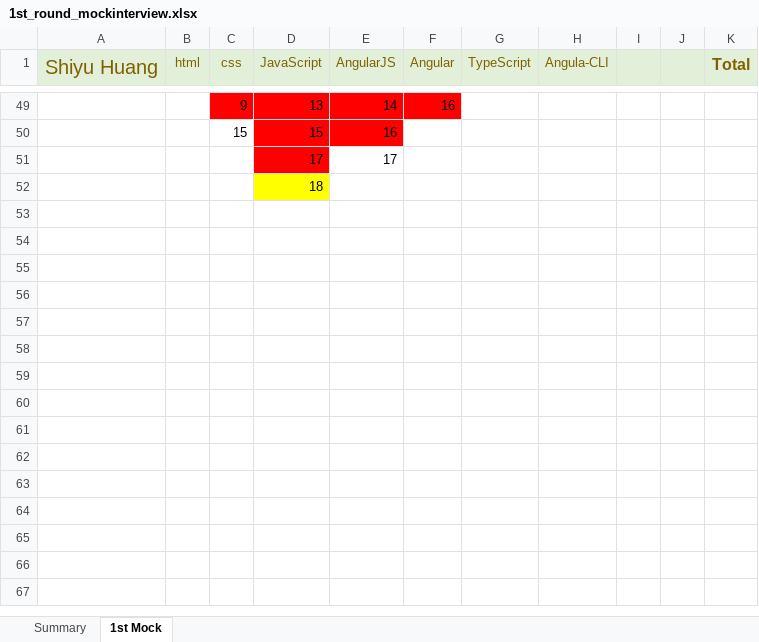
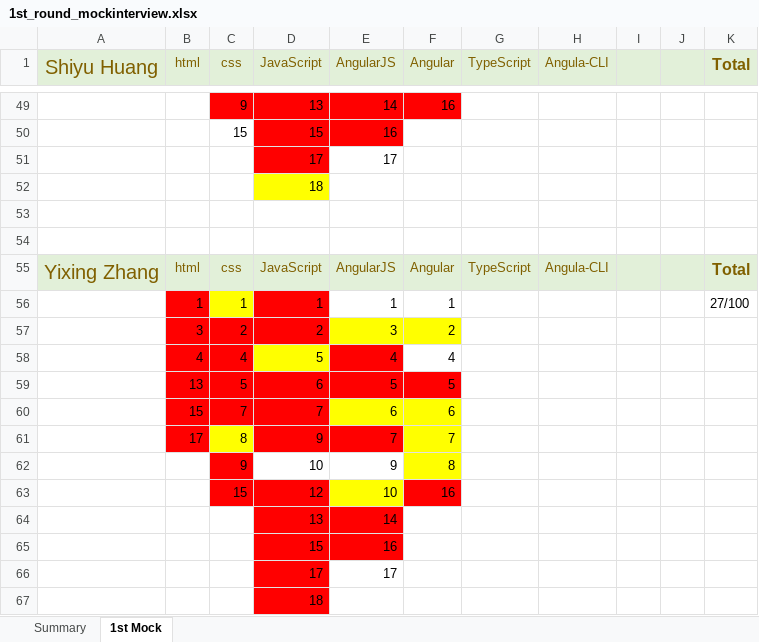
Before and after one commit to specter01wj/Jago_Link_Training, an Excel workbook: Angular/mock_interview/1st_round_mockinterview.xlsx, sheet 1st Mock, drawn as a sheet; only a part is shown, gaps mark what is left out; values as stored, in another font and other column widths than the file's, no borders; the diff names each change by its address in the sheet, - before the commit and + after, or states it on an @@ line.

```diff
--- a/Angular/mock_interview/1st_round_mockinterview.xlsx (sheet 1st Mock)
+++ b/Angular/mock_interview/1st_round_mockinterview.xlsx (sheet 1st Mock)
+row 53: (empty)
+row 54: (empty)
+row 55: Yixing Zhang | html | css | JavaScript | AngularJS | Angular | TypeScript | Angula-CLI |  |  | Total
+row 56:  | 1 | 1 | 1 | 1 | 1 |  |  |  |  | 27/100
+row 57:  | 3 | 2 | 2 | 3 | 2
+row 58:  | 4 | 4 | 5 | 4 | 4
+row 59:  | 13 | 5 | 6 | 5 | 5
+row 60:  | 15 | 7 | 7 | 6 | 6
+row 61:  | 17 | 8 | 9 | 7 | 7
+row 62:  |  | 9 | 10 | 9 | 8
+row 63:  |  | 15 | 12 | 10 | 16
+row 64:  |  |  | 13 | 14
+row 65:  |  |  | 15 | 16
+row 66:  |  |  | 17 | 17
+row 67:  |  |  | 18
```
Also changed, not shown: 2 other files.
